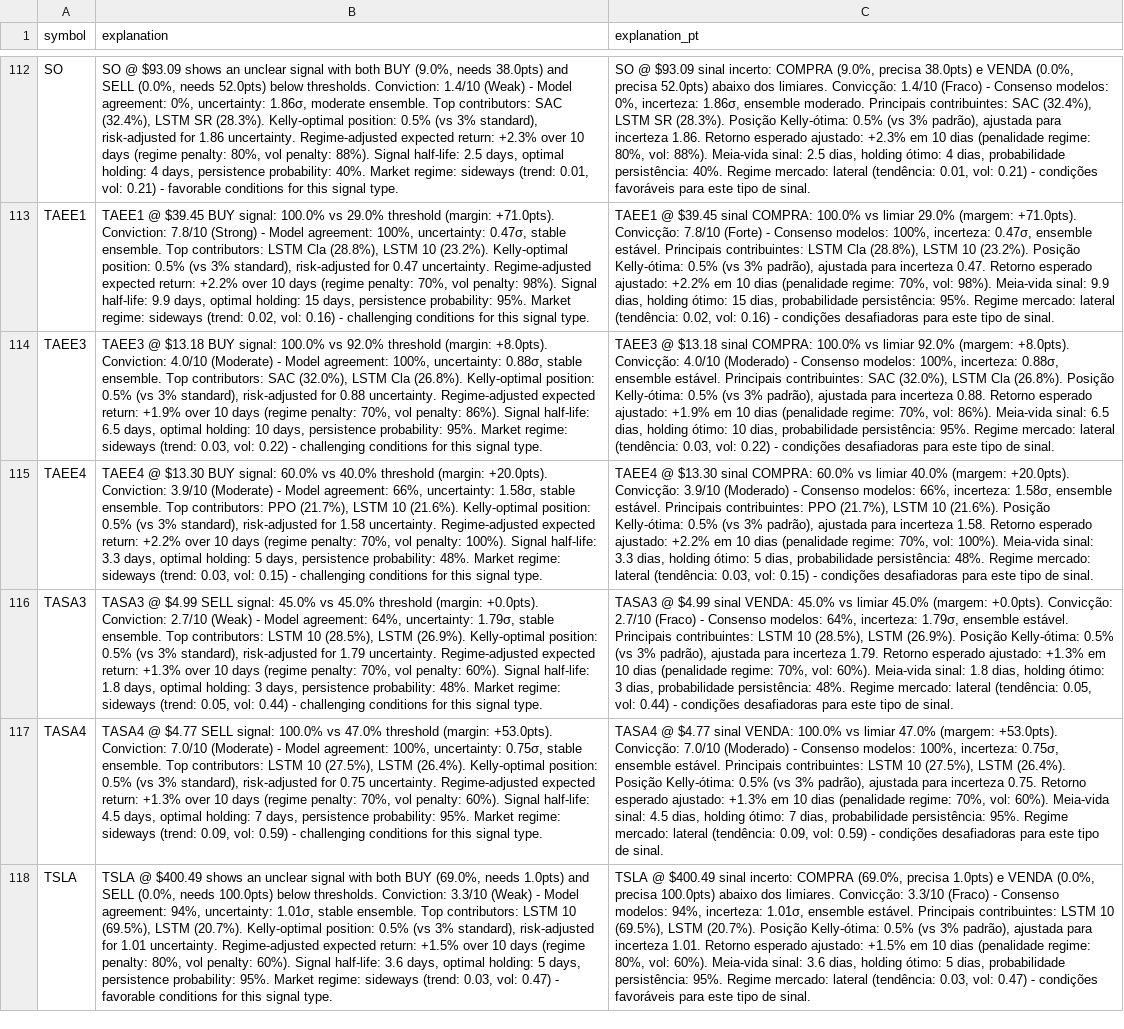
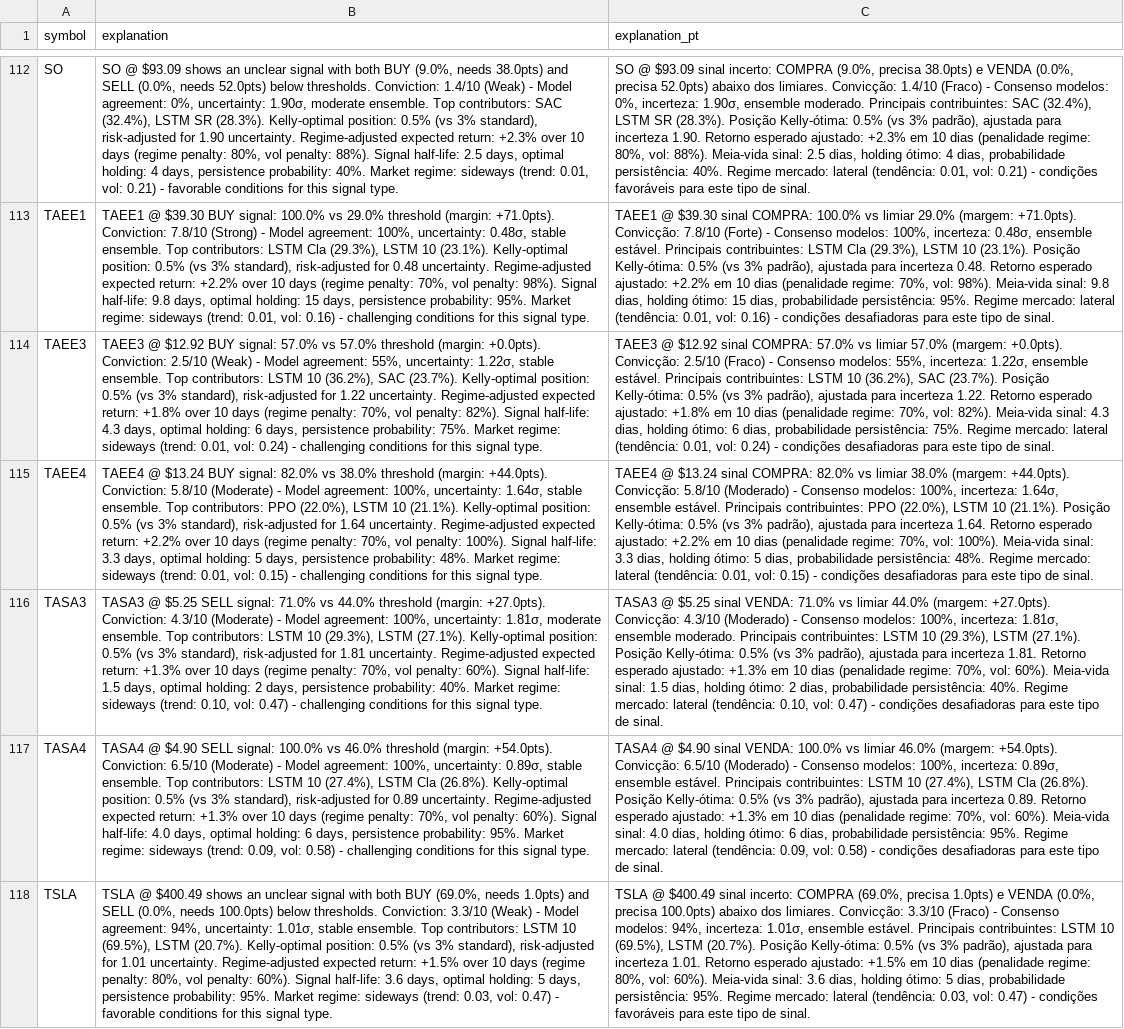
Before and after one commit to eSehnem/esehnem.github.io, a CSV file: combined_stock_signals.csv, drawn as a sheet; only a part is shown, gaps mark what is left out; the diff covers the shown part only; the diff names each change by its address in the sheet, - before the commit and + after, or states it on an @@ line.

Commit message:
Update combined_stock_signals.csv (automation)

```diff
--- a/combined_stock_signals.csv
+++ b/combined_stock_signals.csv
-B112 (explanation): …0%, uncertainty: 1.86σ, moderate ensemble. Top contributors: SAC (32.4%), LSTM SR (28.3%). Kelly-optimal position: 0.5% (vs 3% standard), risk-adjusted for 1.86 uncertainty. Regime-adjusted…
+B112 (explanation): …0%, uncertainty: 1.90σ, moderate ensemble. Top contributors: SAC (32.4%), LSTM SR (28.3%). Kelly-optimal position: 0.5% (vs 3% standard), risk-adjusted for 1.90 uncertainty. Regime-adjusted…
-C112 (explanation_pt): …0%, incerteza: 1.86σ, ensemble moderado. Principais contribuintes: SAC (32.4%), LSTM SR (28.3%). Posição Kelly-ótima: 0.5% (vs 3% padrão), ajustada para incerteza 1.86. Retorno esperado…
+C112 (explanation_pt): …0%, incerteza: 1.90σ, ensemble moderado. Principais contribuintes: SAC (32.4%), LSTM SR (28.3%). Posição Kelly-ótima: 0.5% (vs 3% padrão), ajustada para incerteza 1.90. Retorno esperado…
-B113 (explanation): TAEE1 @ $39.45 BUY signal: 100.0% vs 29.0% threshold (margin: +71.0pts). Conviction: 7.8/10 (Strong) - Model agreement: 100%, uncertainty: 0.47σ, stable ensemble. Top contributors: LSTM Cla (28.8%), LSTM 10 (23.2%). Kelly-optimal position: 0.5% (vs 3% standard), risk-adjusted for 0.47 uncertainty. Regime-adjusted expected return: +2.2% over 10 days (regime penalty: 70%, vol penalty: 98%). Signal half-life: 9.9 days, optimal holding: 15 days, persistence probability: 95%. Market regime: sideways (trend: 0.02, vol: 0.16)…
+B113 (explanation): TAEE1 @ $39.30 BUY signal: 100.0% vs 29.0% threshold (margin: +71.0pts). Conviction: 7.8/10 (Strong) - Model agreement: 100%, uncertainty: 0.48σ, stable ensemble. Top contributors: LSTM Cla (29.3%), LSTM 10 (23.1%). Kelly-optimal position: 0.5% (vs 3% standard), risk-adjusted for 0.48 uncertainty. Regime-adjusted expected return: +2.2% over 10 days (regime penalty: 70%, vol penalty: 98%). Signal half-life: 9.8 days, optimal holding: 15 days, persistence probability: 95%. Market regime: sideways (trend: 0.01, vol: 0.16)…
-C113 (explanation_pt): TAEE1 @ $39.45 sinal COMPRA: 100.0% vs limiar 29.0% (margem: +71.0pts). Convicção: 7.8/10 (Forte) - Consenso modelos: 100%, incerteza: 0.47σ, ensemble estável. Principais contribuintes: LSTM Cla (28.8%), LSTM 10 (23.2%). Posição Kelly-ótima: 0.5% (vs 3% padrão), ajustada para incerteza 0.47. Retorno esperado ajustado: +2.2% em 10 dias (penalidade regime: 70%, vol: 98%). Meia-vida sinal: 9.9 dias, holding ótimo: 15 dias, probabilidade persistência: 95%. Regime mercado: lateral (tendência: 0.02, vol: 0.16)…
+C113 (explanation_pt): TAEE1 @ $39.30 sinal COMPRA: 100.0% vs limiar 29.0% (margem: +71.0pts). Convicção: 7.8/10 (Forte) - Consenso modelos: 100%, incerteza: 0.48σ, ensemble estável. Principais contribuintes: LSTM Cla (29.3%), LSTM 10 (23.1%). Posição Kelly-ótima: 0.5% (vs 3% padrão), ajustada para incerteza 0.48. Retorno esperado ajustado: +2.2% em 10 dias (penalidade regime: 70%, vol: 98%). Meia-vida sinal: 9.8 dias, holding ótimo: 15 dias, probabilidade persistência: 95%. Regime mercado: lateral (tendência: 0.01, vol: 0.16)…
-B114 (explanation): TAEE3 @ $13.18 BUY signal: 100.0% vs 92.0% threshold (margin: +8.0pts). Conviction: 4.0/10 (Moderate) - Model agreement: 100%, uncertainty: 0.88σ, stable ensemble. Top contributors: SAC (32.0%), LSTM Cla (26.8%). Kelly-optimal position: 0.5% (vs 3% standard), risk-adjusted for 0.88 uncertainty. Regime-adjusted expected return: +1.9% over 10 days (regime penalty: 70%, vol penalty: 86%). Signal half-life: 6.5 days, optimal holding: 10 days, persistence probability: 95%. Market regime: sideways (trend: 0.03, vol: 0.22) - challenging…
+B114 (explanation): TAEE3 @ $12.92 BUY signal: 57.0% vs 57.0% threshold (margin: +0.0pts). Conviction: 2.5/10 (Weak) - Model agreement: 55%, uncertainty: 1.22σ, stable ensemble. Top contributors: LSTM 10 (36.2%), SAC (23.7%). Kelly-optimal position: 0.5% (vs 3% standard), risk-adjusted for 1.22 uncertainty. Regime-adjusted expected return: +1.8% over 10 days (regime penalty: 70%, vol penalty: 82%). Signal half-life: 4.3 days, optimal holding: 6 days, persistence probability: 75%. Market regime: sideways (trend: 0.01, vol: 0.24) - challenging…
-C114 (explanation_pt): TAEE3 @ $13.18 sinal COMPRA: 100.0% vs limiar 92.0% (margem: +8.0pts). Convicção: 4.0/10 (Moderado) - Consenso modelos: 100%, incerteza: 0.88σ, ensemble estável. Principais contribuintes: SAC (32.0%), LSTM Cla (26.8%). Posição Kelly-ótima: 0.5% (vs 3% padrão), ajustada para incerteza 0.88. Retorno esperado ajustado: +1.9% em 10 dias (penalidade regime: 70%, vol: 86%). Meia-vida sinal: 6.5 dias, holding ótimo: 10 dias, probabilidade persistência: 95%. Regime mercado: lateral (tendência: 0.03, vol: 0.22) - condições…
+C114 (explanation_pt): TAEE3 @ $12.92 sinal COMPRA: 57.0% vs limiar 57.0% (margem: +0.0pts). Convicção: 2.5/10 (Fraco) - Consenso modelos: 55%, incerteza: 1.22σ, ensemble estável. Principais contribuintes: LSTM 10 (36.2%), SAC (23.7%). Posição Kelly-ótima: 0.5% (vs 3% padrão), ajustada para incerteza 1.22. Retorno esperado ajustado: +1.8% em 10 dias (penalidade regime: 70%, vol: 82%). Meia-vida sinal: 4.3 dias, holding ótimo: 6 dias, probabilidade persistência: 75%. Regime mercado: lateral (tendência: 0.01, vol: 0.24) - condições…
-B115 (explanation): TAEE4 @ $13.30 BUY signal: 60.0% vs 40.0% threshold (margin: +20.0pts). Conviction: 3.9/10 (Moderate) - Model agreement: 66%, uncertainty: 1.58σ, stable ensemble. Top contributors: PPO (21.7%), LSTM 10 (21.6%). Kelly-optimal position: 0.5% (vs 3% standard), risk-adjusted for 1.58 uncertainty. Regime-adjusted expected return: +2.2% over 10 days (regime penalty: 70%, vol penalty: 100%). Signal half-life: 3.3 days, optimal holding: 5 days, persistence probability: 48%. Market regime: sideways (trend: 0.03, vol: 0.15)…
+B115 (explanation): TAEE4 @ $13.24 BUY signal: 82.0% vs 38.0% threshold (margin: +44.0pts). Conviction: 5.8/10 (Moderate) - Model agreement: 100%, uncertainty: 1.64σ, stable ensemble. Top contributors: PPO (22.0%), LSTM 10 (21.1%). Kelly-optimal position: 0.5% (vs 3% standard), risk-adjusted for 1.64 uncertainty. Regime-adjusted expected return: +2.2% over 10 days (regime penalty: 70%, vol penalty: 100%). Signal half-life: 3.3 days, optimal holding: 5 days, persistence probability: 48%. Market regime: sideways (trend: 0.01, vol: 0.15)…
-C115 (explanation_pt): TAEE4 @ $13.30 sinal COMPRA: 60.0% vs limiar 40.0% (margem: +20.0pts). Convicção: 3.9/10 (Moderado) - Consenso modelos: 66%, incerteza: 1.58σ, ensemble estável. Principais contribuintes: PPO (21.7%), LSTM 10 (21.6%). Posição Kelly-ótima: 0.5% (vs 3% padrão), ajustada para incerteza 1.58. Retorno esperado ajustado: +2.2% em 10 dias (penalidade regime: 70%, vol: 100%). Meia-vida sinal: 3.3 dias, holding ótimo: 5 dias, probabilidade persistência: 48%. Regime mercado: lateral (tendência: 0.03, vol: 0.15)…
+C115 (explanation_pt): TAEE4 @ $13.24 sinal COMPRA: 82.0% vs limiar 38.0% (margem: +44.0pts). Convicção: 5.8/10 (Moderado) - Consenso modelos: 100%, incerteza: 1.64σ, ensemble estável. Principais contribuintes: PPO (22.0%), LSTM 10 (21.1%). Posição Kelly-ótima: 0.5% (vs 3% padrão), ajustada para incerteza 1.64. Retorno esperado ajustado: +2.2% em 10 dias (penalidade regime: 70%, vol: 100%). Meia-vida sinal: 3.3 dias, holding ótimo: 5 dias, probabilidade persistência: 48%. Regime mercado: lateral (tendência: 0.01, vol: 0.15)…
-B116 (explanation): TASA3 @ $4.99 SELL signal: 45.0% vs 45.0% threshold (margin: +0.0pts). Conviction: 2.7/10 (Weak) - Model agreement: 64%, uncertainty: 1.79σ, stable ensemble. Top contributors: LSTM 10 (28.5%), LSTM (26.9%). Kelly-optimal position: 0.5% (vs 3% standard), risk-adjusted for 1.79 uncertainty. Regime-adjusted expected return: +1.3% over 10 days (regime penalty: 70%, vol penalty: 60%). Signal half-life: 1.8 days, optimal holding: 3 days, persistence probability: 48%. Market regime: sideways (trend: 0.05, vol: 0.44) - challenging…
+B116 (explanation): TASA3 @ $5.25 SELL signal: 71.0% vs 44.0% threshold (margin: +27.0pts). Conviction: 4.3/10 (Moderate) - Model agreement: 100%, uncertainty: 1.81σ, moderate ensemble. Top contributors: LSTM 10 (29.3%), LSTM (27.1%). Kelly-optimal position: 0.5% (vs 3% standard), risk-adjusted for 1.81 uncertainty. Regime-adjusted expected return: +1.3% over 10 days (regime penalty: 70%, vol penalty: 60%). Signal half-life: 1.5 days, optimal holding: 2 days, persistence probability: 40%. Market regime: sideways (trend: 0.10, vol: 0.47) - challenging…
-C116 (explanation_pt): TASA3 @ $4.99 sinal VENDA: 45.0% vs limiar 45.0% (margem: +0.0pts). Convicção: 2.7/10 (Fraco) - Consenso modelos: 64%, incerteza: 1.79σ, ensemble estável. Principais contribuintes: LSTM 10 (28.5%), LSTM (26.9%). Posição Kelly-ótima: 0.5% (vs 3% padrão), ajustada para incerteza 1.79. Retorno esperado ajustado: +1.3% em 10 dias (penalidade regime: 70%, vol: 60%). Meia-vida sinal: 1.8 dias, holding ótimo: 3 dias, probabilidade persistência: 48%. Regime mercado: lateral (tendência: 0.05, vol: 0.44) - condições…
+C116 (explanation_pt): TASA3 @ $5.25 sinal VENDA: 71.0% vs limiar 44.0% (margem: +27.0pts). Convicção: 4.3/10 (Moderado) - Consenso modelos: 100%, incerteza: 1.81σ, ensemble moderado. Principais contribuintes: LSTM 10 (29.3%), LSTM (27.1%). Posição Kelly-ótima: 0.5% (vs 3% padrão), ajustada para incerteza 1.81. Retorno esperado ajustado: +1.3% em 10 dias (penalidade regime: 70%, vol: 60%). Meia-vida sinal: 1.5 dias, holding ótimo: 2 dias, probabilidade persistência: 40%. Regime mercado: lateral (tendência: 0.10, vol: 0.47) - condições…
-B117 (explanation): TASA4 @ $4.77 SELL signal: 100.0% vs 47.0% threshold (margin: +53.0pts). Conviction: 7.0/10 (Moderate) - Model agreement: 100%, uncertainty: 0.75σ, stable ensemble. Top contributors: LSTM 10 (27.5%), LSTM (26.4%). Kelly-optimal position: 0.5% (vs 3% standard), risk-adjusted for 0.75 uncertainty. Regime-adjusted expected return: +1.3% over 10 days (regime penalty: 70%, vol penalty: 60%). Signal half-life: 4.5 days, optimal holding: 7 days, persistence probability: 95%. Market regime: sideways (trend: 0.09, vol: 0.59) - challenging…
+B117 (explanation): TASA4 @ $4.90 SELL signal: 100.0% vs 46.0% threshold (margin: +54.0pts). Conviction: 6.5/10 (Moderate) - Model agreement: 100%, uncertainty: 0.89σ, stable ensemble. Top contributors: LSTM 10 (27.4%), LSTM Cla (26.8%). Kelly-optimal position: 0.5% (vs 3% standard), risk-adjusted for 0.89 uncertainty. Regime-adjusted expected return: +1.3% over 10 days (regime penalty: 70%, vol penalty: 60%). Signal half-life: 4.0 days, optimal holding: 6 days, persistence probability: 95%. Market regime: sideways (trend: 0.09, vol: 0.58) - challenging…
-C117 (explanation_pt): TASA4 @ $4.77 sinal VENDA: 100.0% vs limiar 47.0% (margem: +53.0pts). Convicção: 7.0/10 (Moderado) - Consenso modelos: 100%, incerteza: 0.75σ, ensemble estável. Principais contribuintes: LSTM 10 (27.5%), LSTM (26.4%). Posição Kelly-ótima: 0.5% (vs 3% padrão), ajustada para incerteza 0.75. Retorno esperado ajustado: +1.3% em 10 dias (penalidade regime: 70%, vol: 60%). Meia-vida sinal: 4.5 dias, holding ótimo: 7 dias, probabilidade persistência: 95%. Regime mercado: lateral (tendência: 0.09, vol: 0.59) - condições…
+C117 (explanation_pt): TASA4 @ $4.90 sinal VENDA: 100.0% vs limiar 46.0% (margem: +54.0pts). Convicção: 6.5/10 (Moderado) - Consenso modelos: 100%, incerteza: 0.89σ, ensemble estável. Principais contribuintes: LSTM 10 (27.4%), LSTM Cla (26.8%). Posição Kelly-ótima: 0.5% (vs 3% padrão), ajustada para incerteza 0.89. Retorno esperado ajustado: +1.3% em 10 dias (penalidade regime: 70%, vol: 60%). Meia-vida sinal: 4.0 dias, holding ótimo: 6 dias, probabilidade persistência: 95%. Regime mercado: lateral (tendência: 0.09, vol: 0.58) - condições…
```
Also changed, not shown: 148 edited cells elsewhere in this file.
